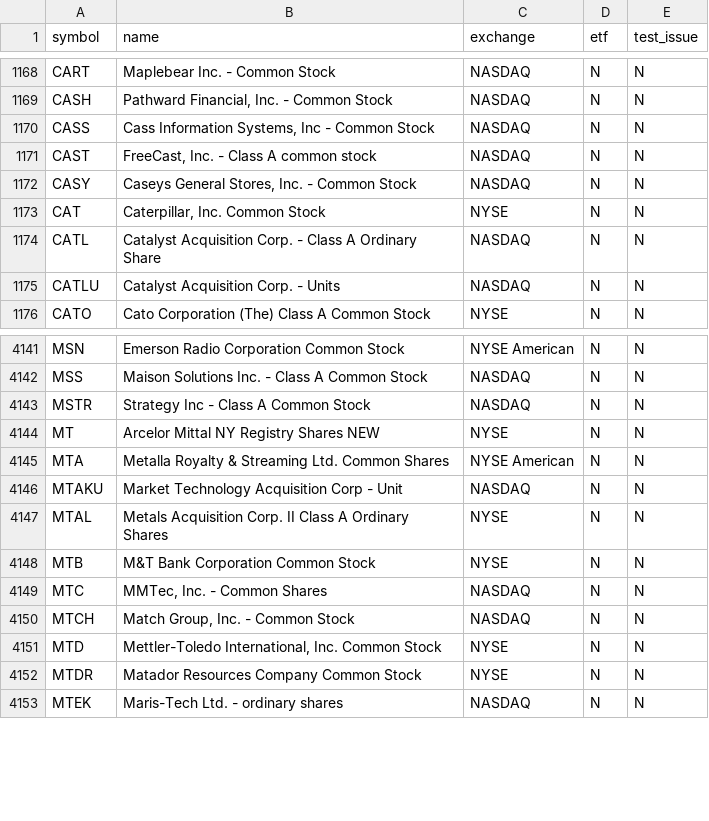
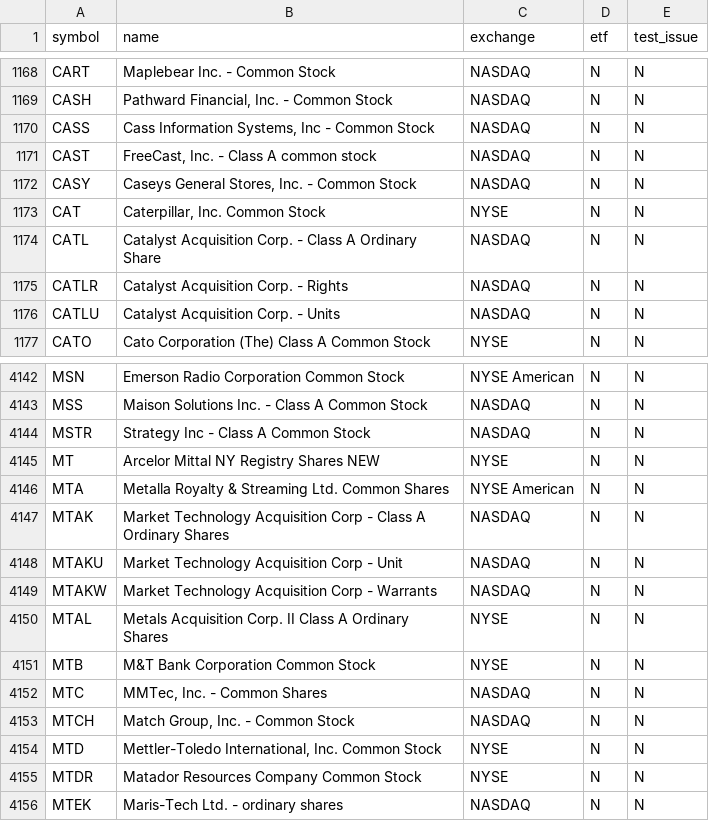
Before and after one commit to njdfan1711-cpu/Fin, a CSV file: universe.csv, drawn as a sheet; only a part is shown, gaps mark what is left out; the diff names each change by its address in the sheet, - before the commit and + after, or states it on an @@ line.

```diff
--- a/universe.csv
+++ b/universe.csv
+row 1175: CATLR | Catalyst Acquisition Corp. - Rights | NASDAQ | N | N
+row 4147: MTAK | Market Technology Acquisition Corp - Class A Ordinary Shares | NASDAQ | N | N
+row 4149: MTAKW | Market Technology Acquisition Corp - Warrants | NASDAQ | N | N
```
Also changed, not shown: eligible.csv, 3 other files.
